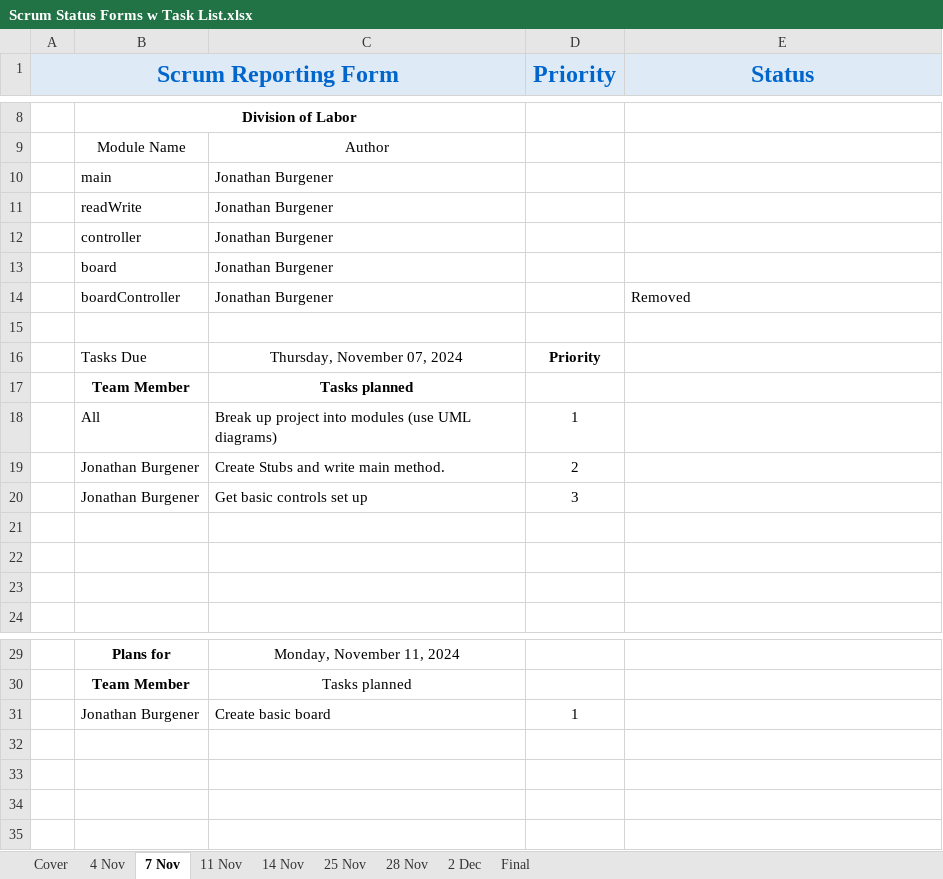
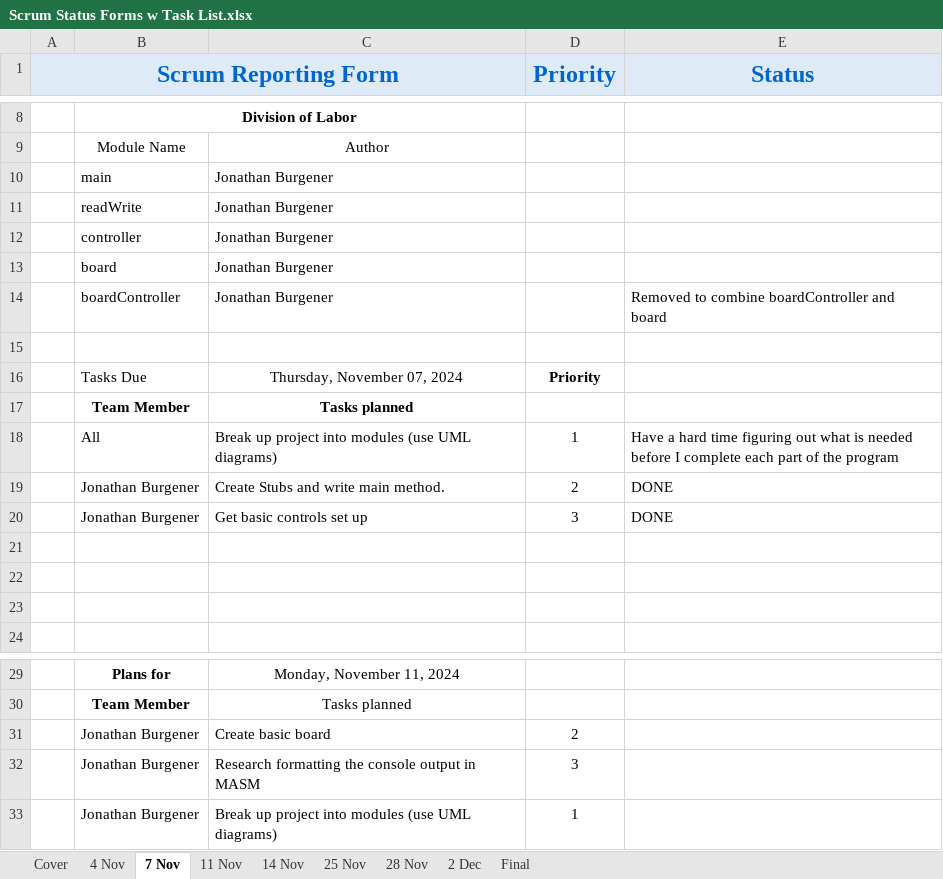
Before and after one commit to JonathanBurg/Mancala-MASM, an Excel workbook: Scrum Status Forms w Task List.xlsx, sheet 7 Nov, drawn as a sheet; only a part is shown, gaps mark what is left out; values as stored, in another font and other column widths than the file's, no borders; addresses are those after the commit; the diff names each change by its address in the sheet, - before the commit and + after, or states it on an @@ line.

Commit message:
Update 7 - 11/8/2024 - 2:45 PM - JB
Added board to program. The board does not change in any way currently but it is getting printed.

```diff
--- a/Scrum Status Forms w Task List.xlsx (sheet 7 Nov)
+++ b/Scrum Status Forms w Task List.xlsx (sheet 7 Nov)
-E14 (Status): Removed
+E14 (Status): Removed to combine boardController and board
-E18 (Status): (empty)
+E18 (Status): Have a hard time figuring out what is needed before I complete each part of the program
-E19:E20 (Status): (empty)
+E19:E20 (Status): DONE
+row 31:  | Jonathan Burgener | Create basic board | 2
+row 32:  | Jonathan Burgener | Research formatting the console output in MASM | 3
-C33: Create basic board
+C33: Break up project into modules (use UML diagrams)
```
Also changed, not shown: sheet 11 Nov, formulas that keep their value, 4 other files.
